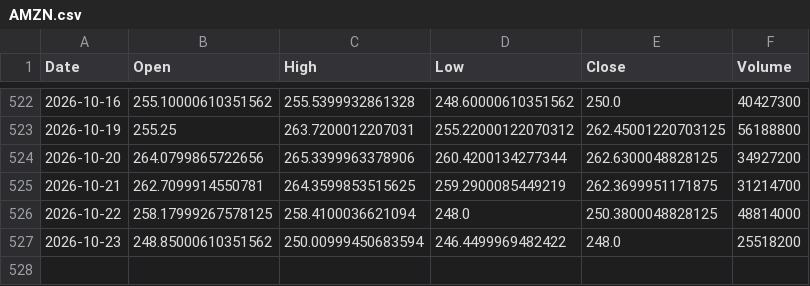
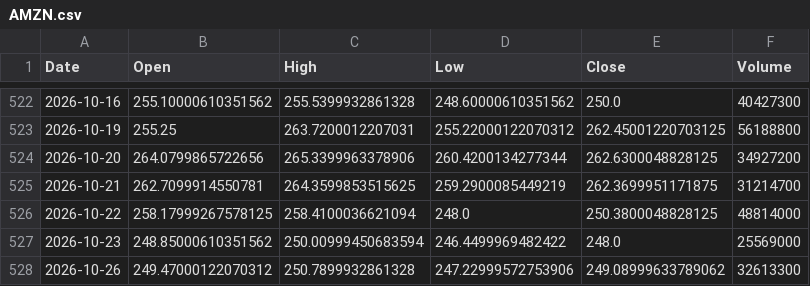
Before and after one commit to akastudiogdrive-droid/coin, a CSV file: data/prices/AMZN.csv, drawn as a sheet; only a part is shown, gaps mark what is left out.

```diff
--- a/data/prices/AMZN.csv
+++ b/data/prices/AMZN.csv
@@ -526,2 +526,3 @@ Date,Open,High,Low,Close,Volume
 2026-10-22,258.17999267578125,258.4100036621094,248.0,250.3800048828125,48814000
-2026-10-23,248.85000610351562,250.00999450683594,246.4499969482422,248.0,25518200
+2026-10-23,248.85000610351562,250.00999450683594,246.4499969482422,248.0,25569000
+2026-10-26,249.47000122070312,250.7899932861328,247.22999572753906,249.08999633789062,32613300
```
Also changed, not shown: data/context/weather_london.csv, data/prices/CL_F.csv, 31 other files.
